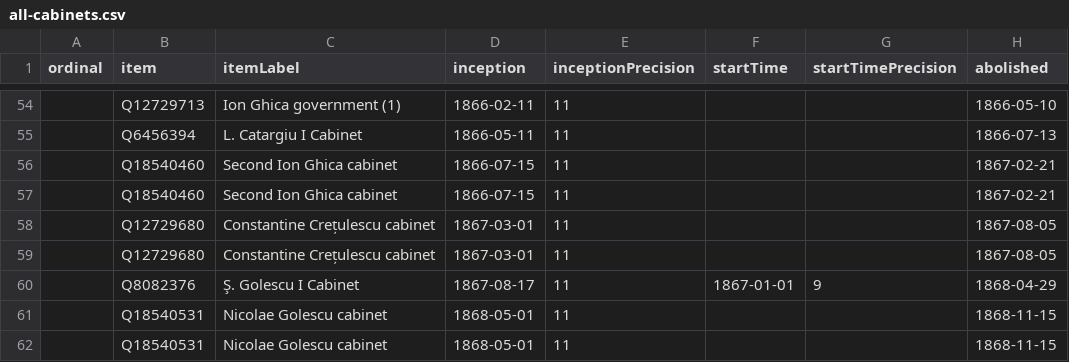
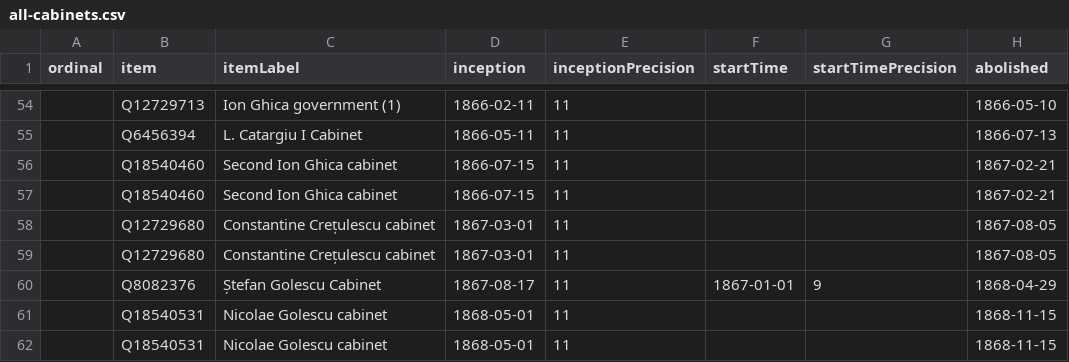
Before and after one commit to every-politician-scrapers/romania-cabinet, a CSV file: wikidata/results/all-cabinets.csv, drawn as a sheet; only a part is shown, gaps mark what is left out; the diff names each change by its address in the sheet, - before the commit and + after, or states it on an @@ line.

```diff
--- a/wikidata/results/all-cabinets.csv
+++ b/wikidata/results/all-cabinets.csv
-C60 (itemLabel): Ş. Golescu I Cabinet
+C60 (itemLabel): Ștefan Golescu Cabinet
```
